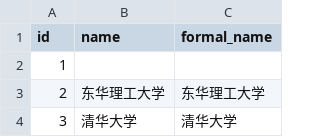
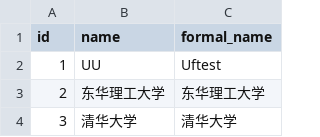
Before and after one commit to Heartfirey/eventfeed_converter_for_nowcoder, a CSV file: config/organizations.csv, drawn as a sheet; only a part is shown.

```diff
--- a/config/organizations.csv
+++ b/config/organizations.csv
@@ -1,3 +1,3 @@
 id,name,formal_name
-1,,
+1,UU,Uftest
 2,东华理工大学,东华理工大学
```
Also changed, not shown: 4 other files.
